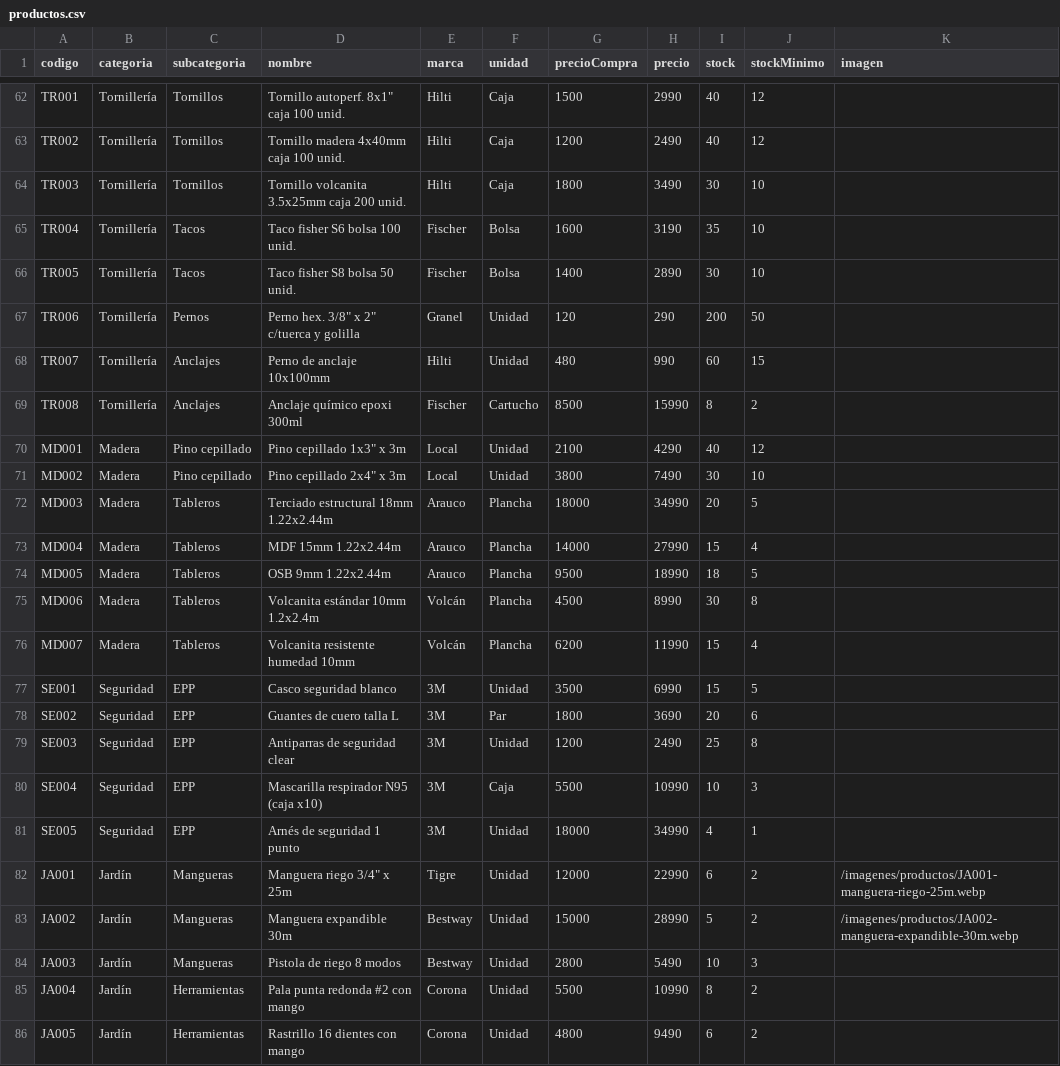
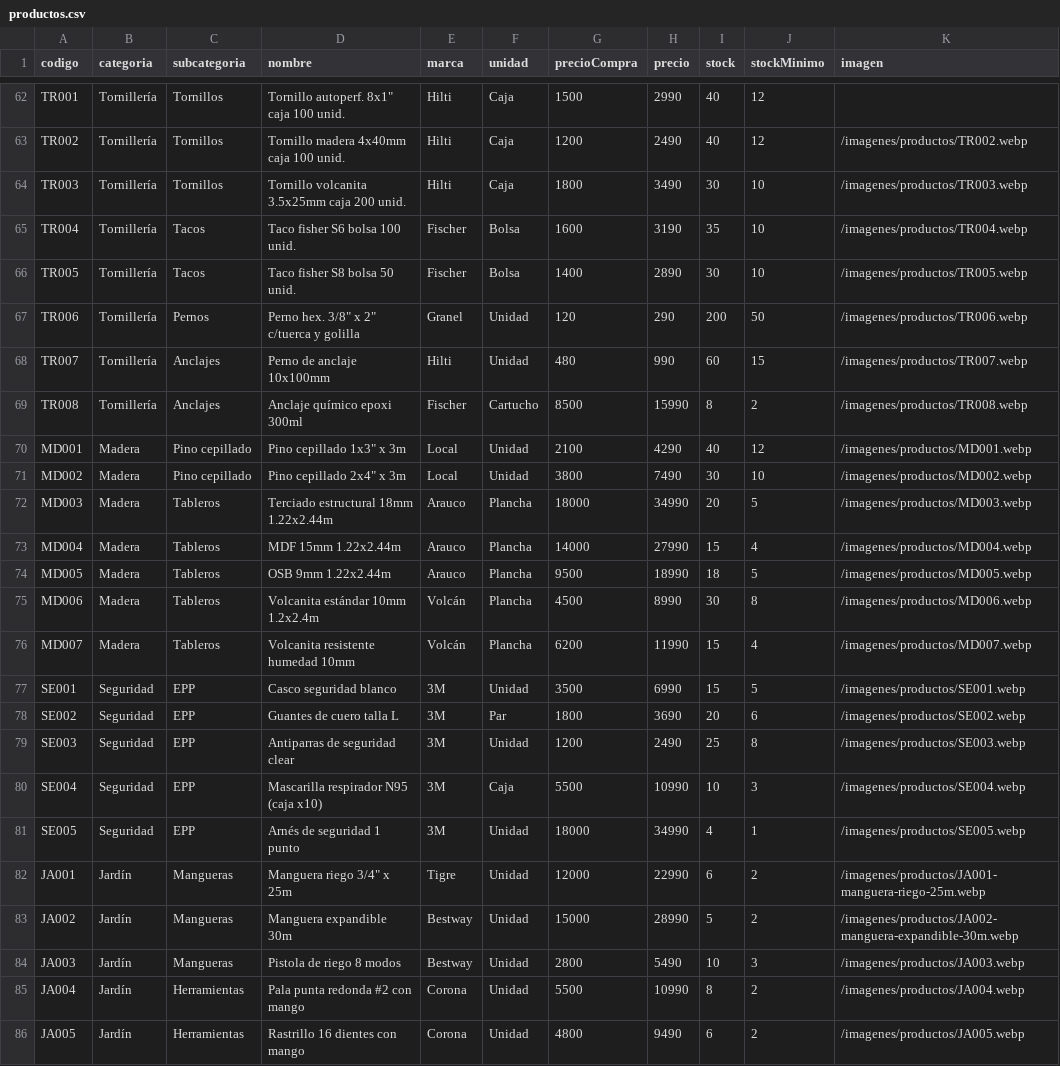
Before and after one commit to diego09090909/Ferreter-a---Los-Maestros, a CSV file: ferreteria-backend/ms-catalogo/src/main/resources/data/productos.csv, drawn as a sheet; only a part is shown, gaps mark what is left out; the diff covers the shown part only; the diff names each change by its address in the sheet, - before the commit and + after, or states it on an @@ line.

Commit message:
feat(catalogo): imagenes para 84 de 85 productos con nombre por codigo

```diff
--- a/ferreteria-backend/ms-catalogo/src/main/resources/data/productos.csv
+++ b/ferreteria-backend/ms-catalogo/src/main/resources/data/productos.csv
-K63 (imagen): (empty)
+K63 (imagen): /imagenes/productos/TR002.webp
-K64 (imagen): (empty)
+K64 (imagen): /imagenes/productos/TR003.webp
-K65 (imagen): (empty)
+K65 (imagen): /imagenes/productos/TR004.webp
-K66 (imagen): (empty)
+K66 (imagen): /imagenes/productos/TR005.webp
-K67 (imagen): (empty)
+K67 (imagen): /imagenes/productos/TR006.webp
-K68 (imagen): (empty)
+K68 (imagen): /imagenes/productos/TR007.webp
-K69 (imagen): (empty)
+K69 (imagen): /imagenes/productos/TR008.webp
-K70 (imagen): (empty)
+K70 (imagen): /imagenes/productos/MD001.webp
-K71 (imagen): (empty)
+K71 (imagen): /imagenes/productos/MD002.webp
-K72 (imagen): (empty)
+K72 (imagen): /imagenes/productos/MD003.webp
-K73 (imagen): (empty)
+K73 (imagen): /imagenes/productos/MD004.webp
-K74 (imagen): (empty)
+K74 (imagen): /imagenes/productos/MD005.webp
-K75 (imagen): (empty)
+K75 (imagen): /imagenes/productos/MD006.webp
-K76 (imagen): (empty)
+K76 (imagen): /imagenes/productos/MD007.webp
-K77 (imagen): (empty)
+K77 (imagen): /imagenes/productos/SE001.webp
-K78 (imagen): (empty)
+K78 (imagen): /imagenes/productos/SE002.webp
-K79 (imagen): (empty)
+K79 (imagen): /imagenes/productos/SE003.webp
-K80 (imagen): (empty)
+K80 (imagen): /imagenes/productos/SE004.webp
-K81 (imagen): (empty)
+K81 (imagen): /imagenes/productos/SE005.webp
-K84 (imagen): (empty)
+K84 (imagen): /imagenes/productos/JA003.webp
-K85 (imagen): (empty)
+K85 (imagen): /imagenes/productos/JA004.webp
-K86 (imagen): (empty)
+K86 (imagen): /imagenes/productos/JA005.webp
```
Also changed, not shown: 20 edited cells elsewhere in this file, 46 other files.
